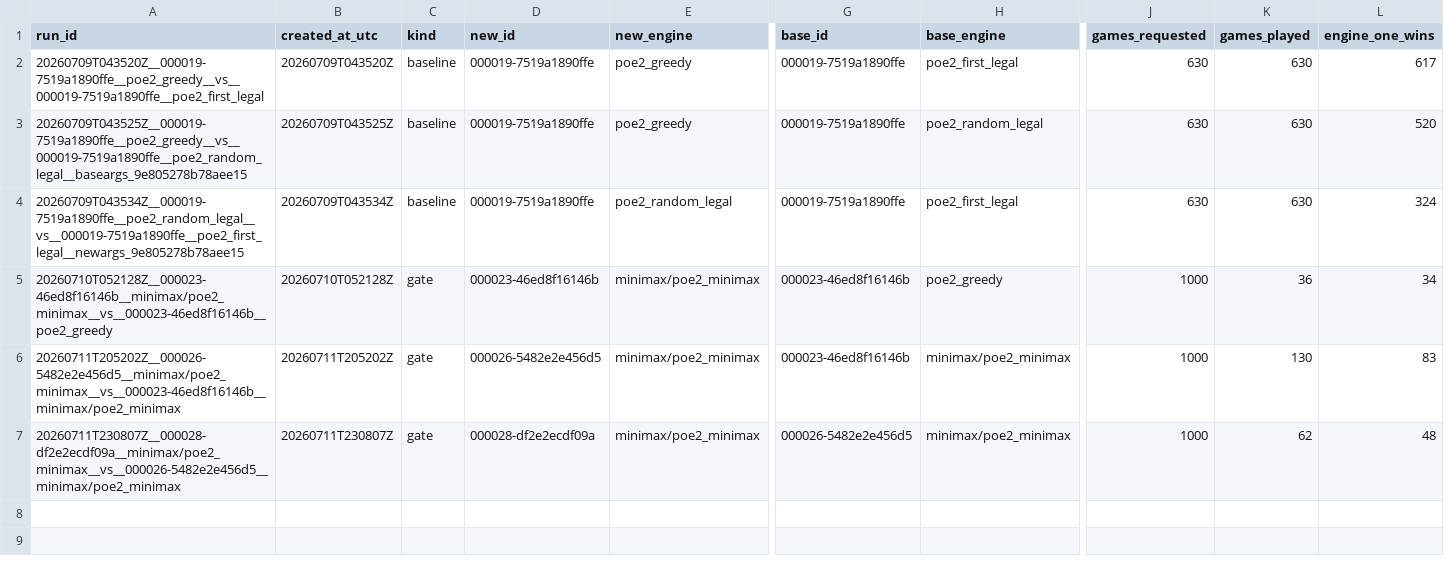
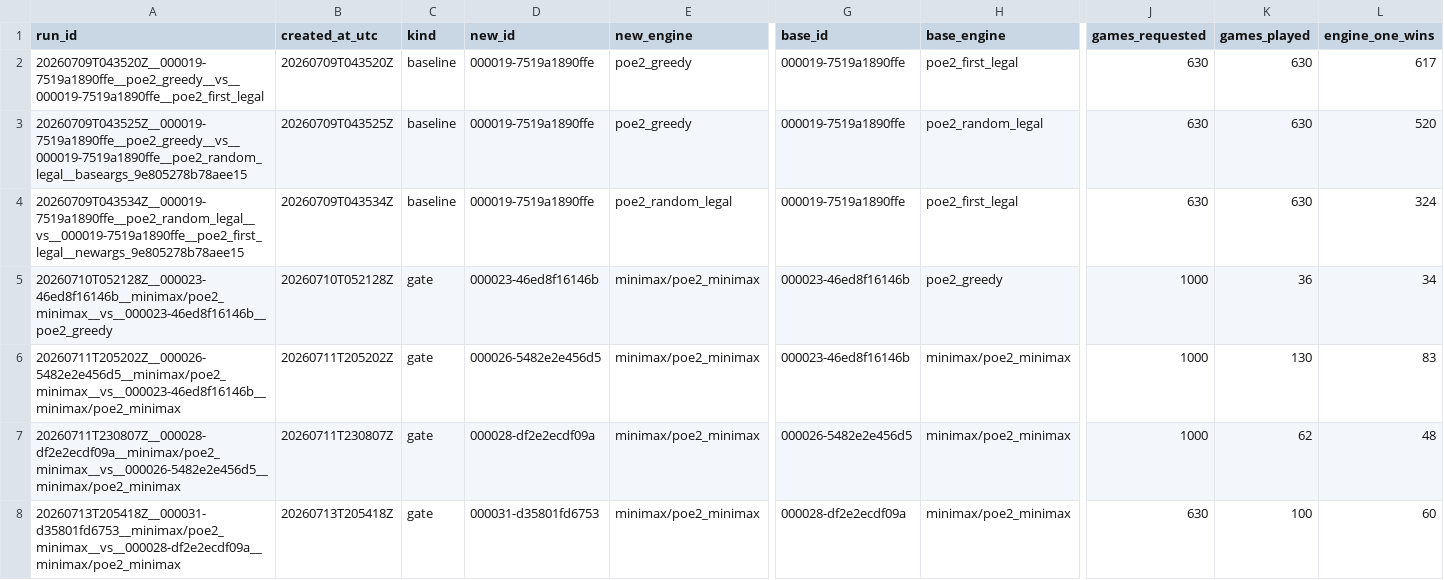
Before and after one commit to ziqizhang42/PoE2-engine, a CSV file: eval/results.csv, drawn as a sheet; only a part is shown, gaps mark what is left out; rows hold the shown columns only; the diff names each change by its address in the sheet, - before the commit and + after, or states it on an @@ line.

Commit message:
record eval-gate result for minimax 000031 vs minimax 000028

```diff
--- a/eval/results.csv
+++ b/eval/results.csv
+row 8: 20260713T205418Z__000031-d35801fd6753__minimax/poe2_minimax__vs__000028-df2e2ecdf09a__minimax/poe2_minimax | 20260713T205418Z | gate | 000031-d35801fd6753 | minimax/poe2_minimax | 000028-df2e2ecdf09a | minimax/poe2_minimax | 630 | 100 | 60
```
Also changed, not shown: 2 other files.
